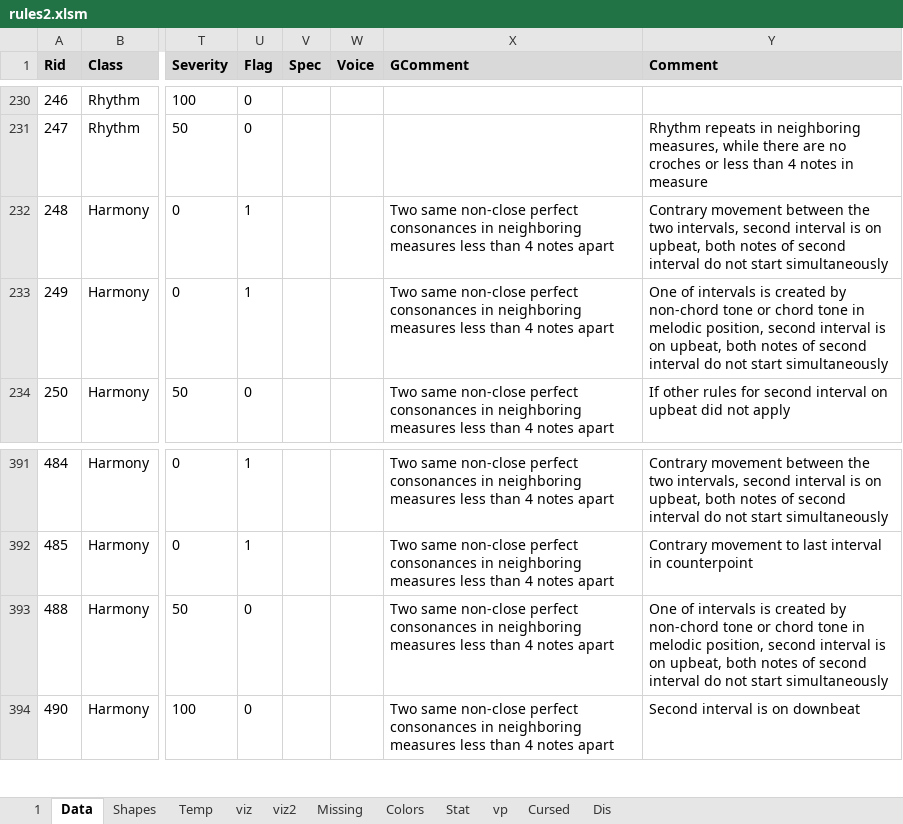
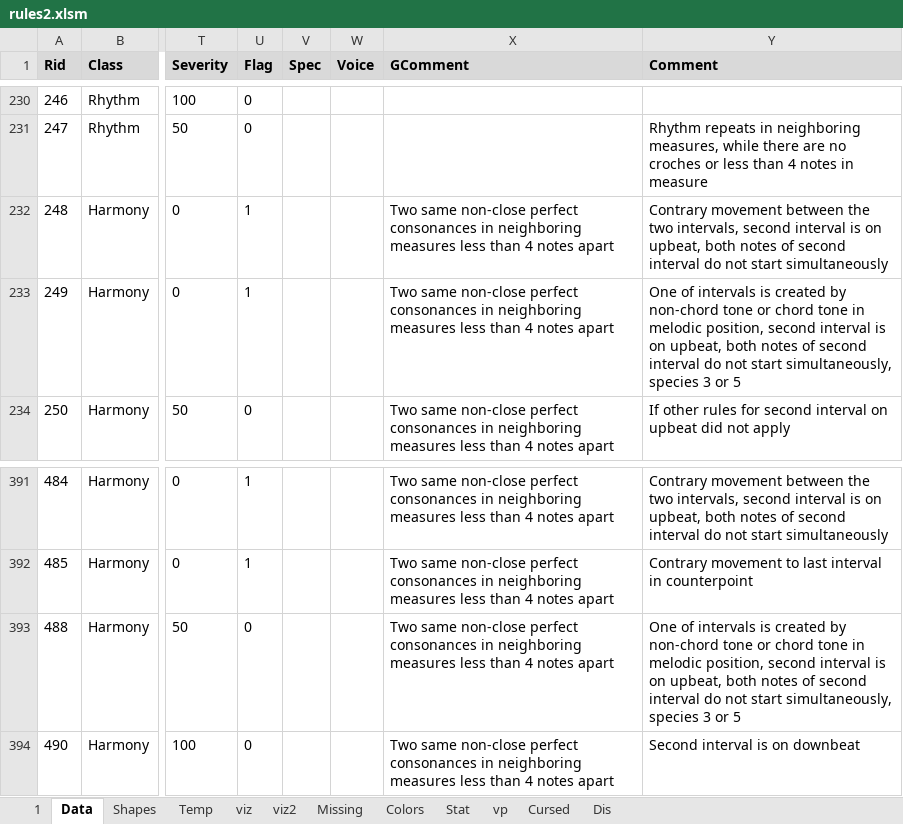
Before and after one commit to Dpst94/MGen, an Excel workbook: MGen/configs/rules2/rules2.xlsm, sheet Data, drawn as a sheet; only a part is shown, gaps mark what is left out; values as stored, in another font and other column widths than the file's, no borders; charts and pictures not drawn; the diff names each change by its address in the sheet, - before the commit and + after, or states it on an @@ line.

Commit message:
MGenTest: Return test-pco-apart to original

```diff
--- a/MGen/configs/rules2/rules2.xlsm (sheet Data)
+++ b/MGen/configs/rules2/rules2.xlsm (sheet Data)
-Y233 (Comment): …not start simultaneously
+Y233 (Comment): …not start simultaneously, species 3 or 5
-Y393 (Comment): …not start simultaneously
+Y393 (Comment): …not start simultaneously, species 3 or 5
```
Also changed, not shown: charts or pictures, 4 other files.
